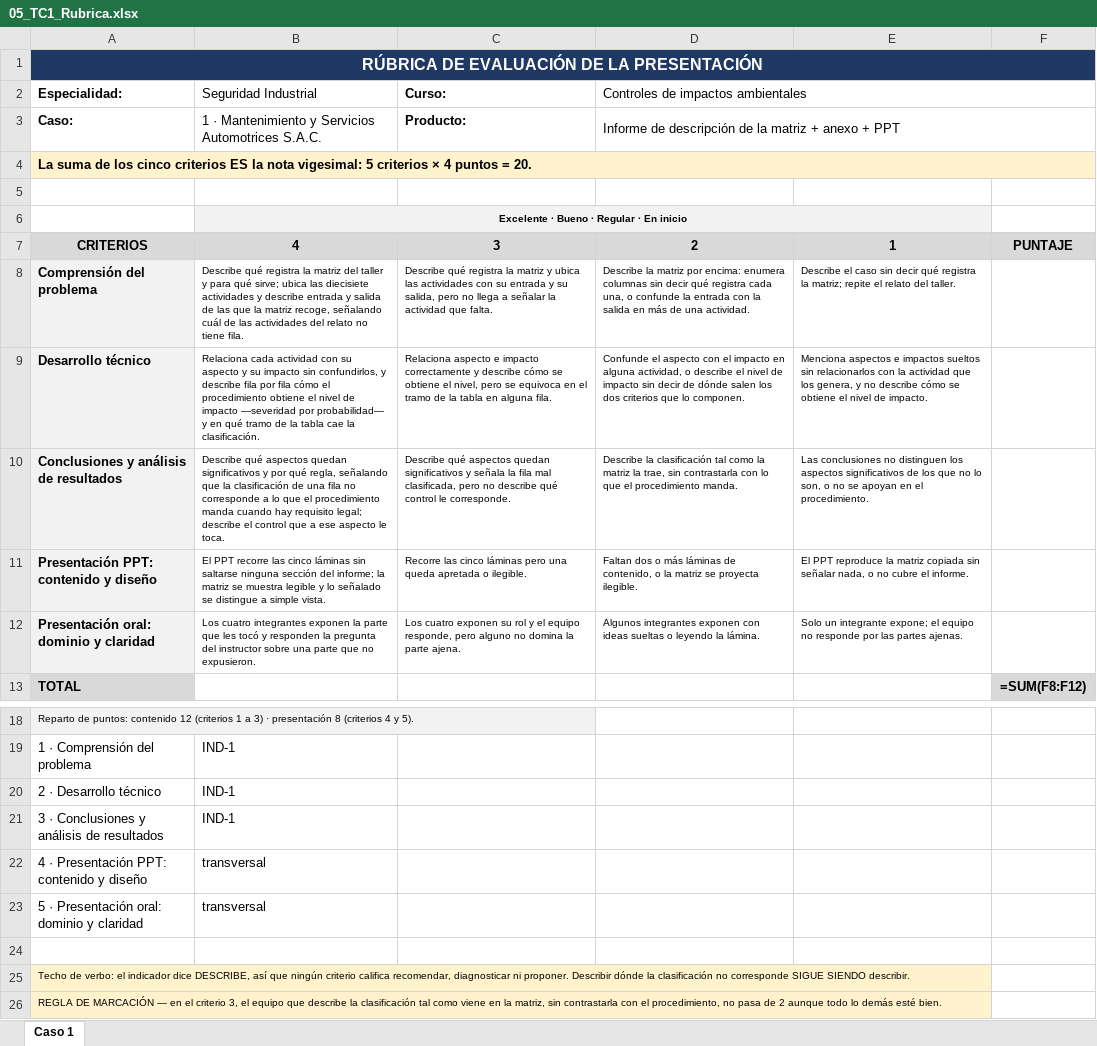
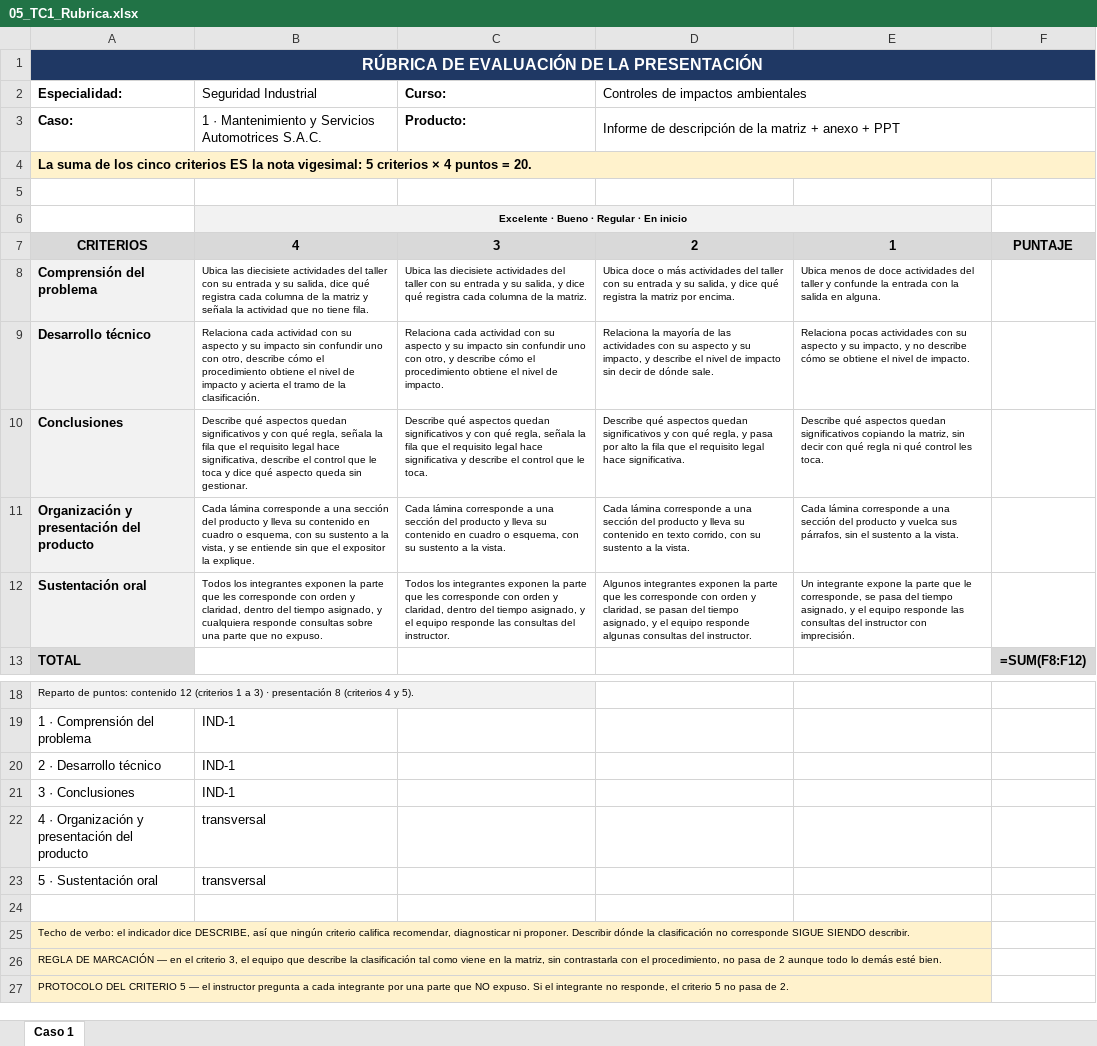
Before and after one commit to walcocer1982/diseno-ppt-cetemin, an Excel workbook: 03_Entregables-diseño/SI - Ciclo II/2 - SI-IMPAMB - Controles de impactos ambientales/Instrumentos de evaluación/TC1/05_TC1_Rubrica.xlsx, sheet Caso 1, drawn as a sheet; only a part is shown, gaps mark what is left out; the shorter side is filled out with more unchanged rows; values as stored, in another font and other column widths than the file's, no borders; formulas without a stored value are shown as written; removed rows and columns are numbered as before the commit, all else as after; the diff names each change by its address in the sheet, - before the commit and + after, or states it on an @@ line.

```diff
--- a/03_Entregables-diseño/SI - Ciclo II/2 - SI-IMPAMB - Controles de impactos ambientales/Instrumentos de evaluación/TC1/05_TC1_Rubrica.xlsx (sheet Caso 1)
+++ b/03_Entregables-diseño/SI - Ciclo II/2 - SI-IMPAMB - Controles de impactos ambientales/Instrumentos de evaluación/TC1/05_TC1_Rubrica.xlsx (sheet Caso 1)
-B8 (Seguridad Industrial): Describe qué registra la matriz del taller y para qué sirve; ubica las diecisiete actividades y describe entrada y salida de las que la matriz recoge, señalando cuál de las actividades del relato no tiene…
+B8 (Seguridad Industrial): Ubica las diecisiete actividades del taller con su entrada y su salida, dice qué registra cada columna de la matriz y señala la actividad que no tiene…
-C8 (Curso:): Describe qué registra la matriz y ubica las actividades con su entrada y su salida, pero no llega a señalar la actividad que falta.
+C8 (Curso:): Ubica las diecisiete actividades del taller con su entrada y su salida, y dice qué registra cada columna de la matriz.
-D8: Describe la matriz por encima: enumera columnas sin decir qué registra cada una, o confunde la entrada con la salida en más de una actividad.
+D8: Ubica doce o más actividades del taller con su entrada y su salida, y dice qué registra la matriz por encima.
-E8: Describe el caso sin decir qué registra la matriz; repite el relato del taller.
+E8: Ubica menos de doce actividades del taller y confunde la entrada con la salida en alguna.
-B9 (Seguridad Industrial): …impacto sin confundirlos, y describe fila por fila cómo el procedimiento obtiene el nivel de impacto —severidad por probabilidad— y en qué tramo de la tabla cae la clasificación.
+B9 (Seguridad Industrial): …impacto sin confundir uno con otro, describe cómo el procedimiento obtiene el nivel de impacto y acierta el tramo de la clasificación.
-C9 (Curso:): Relaciona aspecto e impacto correctamente y describe cómo se obtiene el nivel, pero se equivoca en el tramo de la tabla en alguna fila.
+C9 (Curso:): Relaciona cada actividad con su aspecto y su impacto sin confundir uno con otro, y describe cómo el procedimiento obtiene el nivel de impacto.
-D9: Confunde el aspecto con el impacto en alguna actividad, o describe el nivel de impacto sin decir de dónde salen los dos criterios que lo componen.
+D9: Relaciona la mayoría de las actividades con su aspecto y su impacto, y describe el nivel de impacto sin decir de dónde sale.
-E9: Menciona aspectos e impactos sueltos sin relacionarlos con la actividad que los genera, y no…
+E9: Relaciona pocas actividades con su aspecto y su impacto, y no…
-row 10: Conclusiones y análisis de resultados | Describe qué aspectos quedan significativos y por qué regla, señalando que la clasificación de una fila no corresponde a lo que el procedimiento manda cuando hay requisito legal; describe el control que a ese aspecto le toca. | Describe qué aspectos quedan significativos y señala la fila mal clasificada, pero no describe qué control le corresponde. | Describe la clasificación tal como la matriz la trae, sin contrastarla con lo que el procedimiento manda. | Las conclusiones no distinguen los aspectos significativos de los que no lo son, o no se apoyan en el procedimiento.
-row 11: Presentación PPT: contenido y diseño | El PPT recorre las cinco láminas sin saltarse ninguna sección del informe; la matriz se muestra legible y lo señalado se distingue a simple vista. | Recorre las cinco láminas pero una queda apretada o ilegible. | Faltan dos o más láminas de contenido, o la matriz se proyecta ilegible. | El PPT reproduce la matriz copiada sin señalar nada, o no cubre el informe.
-row 12: Presentación oral: dominio y claridad | Los cuatro integrantes exponen la parte que les tocó y responden la pregunta del instructor sobre una parte que no expusieron. | Los cuatro exponen su rol y el equipo responde, pero alguno no domina la parte ajena. | Algunos integrantes exponen con ideas sueltas o leyendo la lámina. | Solo un integrante expone; el equipo no responde por las partes ajenas.
+row 10: Conclusiones | Describe qué aspectos quedan significativos y con qué regla, señala la fila que el requisito legal hace significativa, describe el control que le toca y dice qué aspecto queda sin gestionar. | Describe qué aspectos quedan significativos y con qué regla, señala la fila que el requisito legal hace significativa y describe el control que le toca. | Describe qué aspectos quedan significativos y con qué regla, y pasa por alto la fila que el requisito legal hace significativa. | Describe qué aspectos quedan significativos copiando la matriz, sin decir con qué regla ni qué control les toca.
+row 11: Organización y presentación del producto | Cada lámina corresponde a una sección del producto y lleva su contenido en cuadro o esquema, con su sustento a la vista, y se entiende sin que el expositor la explique. | Cada lámina corresponde a una sección del producto y lleva su contenido en cuadro o esquema, con su sustento a la vista. | Cada lámina corresponde a una sección del producto y lleva su contenido en texto corrido, con su sustento a la vista. | Cada lámina corresponde a una sección del producto y vuelca sus párrafos, sin el sustento a la vista.
+row 12: Sustentación oral | Todos los integrantes exponen la parte que les corresponde con orden y claridad, dentro del tiempo asignado, y cualquiera responde consultas sobre una parte que no expuso. | Todos los integrantes exponen la parte que les corresponde con orden y claridad, dentro del tiempo asignado, y el equipo responde las consultas del instructor. | Algunos integrantes exponen la parte que les corresponde con orden y claridad, se pasan del tiempo asignado, y el equipo responde algunas consultas del instructor. | Un integrante expone la parte que le corresponde, se pasa del tiempo asignado, y el equipo responde las consultas del instructor con imprecisión.
-A21 (Especialidad:): 3 · Conclusiones y análisis de resultados
+A21 (Especialidad:): 3 · Conclusiones
-A22 (Especialidad:): 4 · Presentación PPT: contenido y diseño
+A22 (Especialidad:): 4 · Organización y presentación del producto
-A23 (Especialidad:): 5 · Presentación oral: dominio y claridad
+A23 (Especialidad:): 5 · Sustentación oral
```
Also changed, not shown: 03_Entregables-diseño/SI - Ciclo II/2 - SI-IMPAMB - Controles de impactos ambientales/03_Matriz-de-distribucion.xlsx, 03_Entregables-diseño/SI - Ciclo II/2 - SI-IMPAMB - Controles de impactos ambientales/Instrumentos de evaluación/TC2/13_TC2_Rubrica.xlsx, 1 other file.
